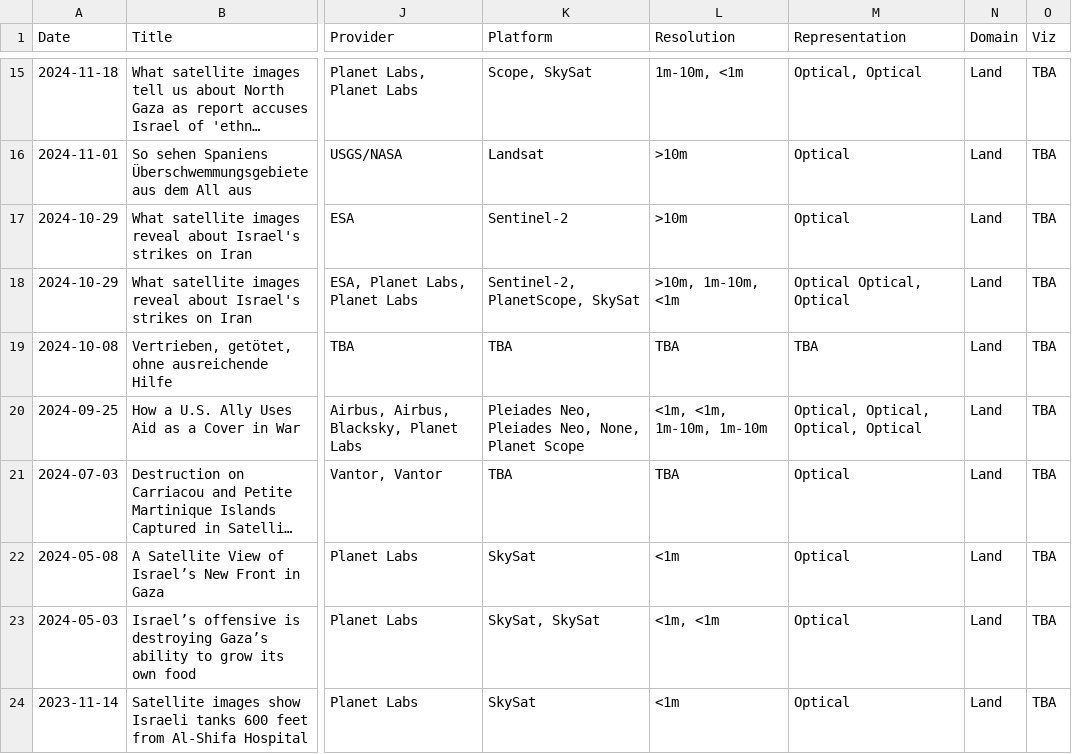
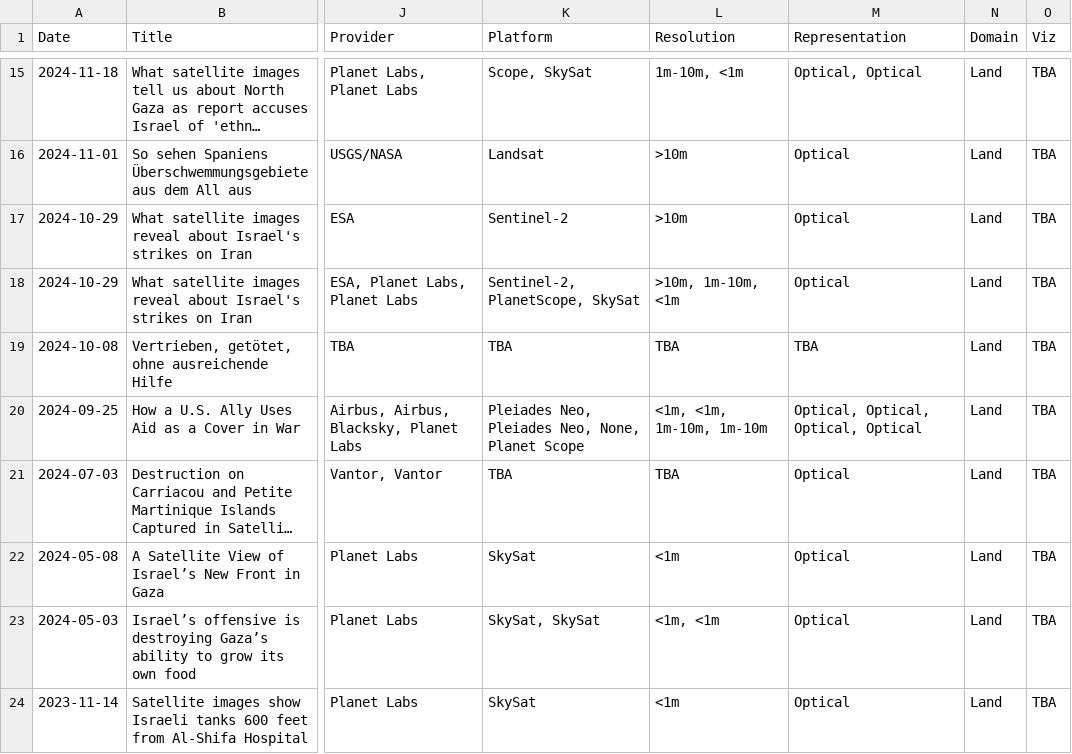
Before and after one commit to eric-corduroy/geospatial-narratives, a CSV file: data.csv, drawn as a sheet; only a part is shown, gaps mark what is left out; long unchanged cells end in …; the diff names each change by its address in the sheet, - before the commit and + after, or states it on an @@ line.

Commit message:
Update data.csv

```diff
--- a/data.csv
+++ b/data.csv
-M18 (Representation): Optical Optical, Optical
+M18 (Representation): Optical
```
